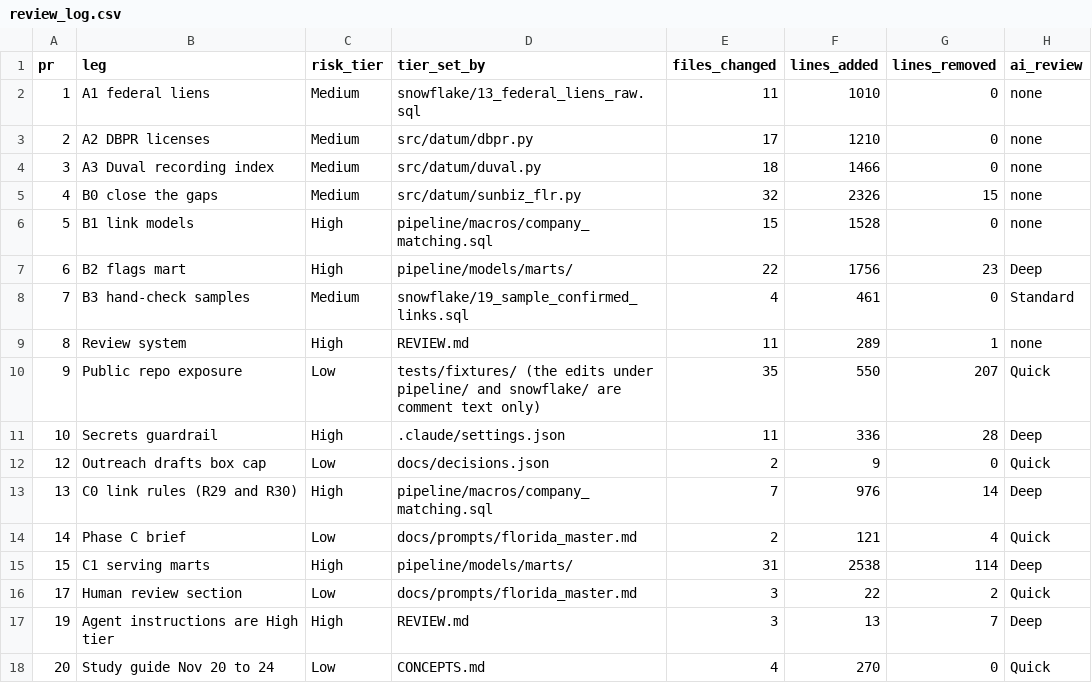
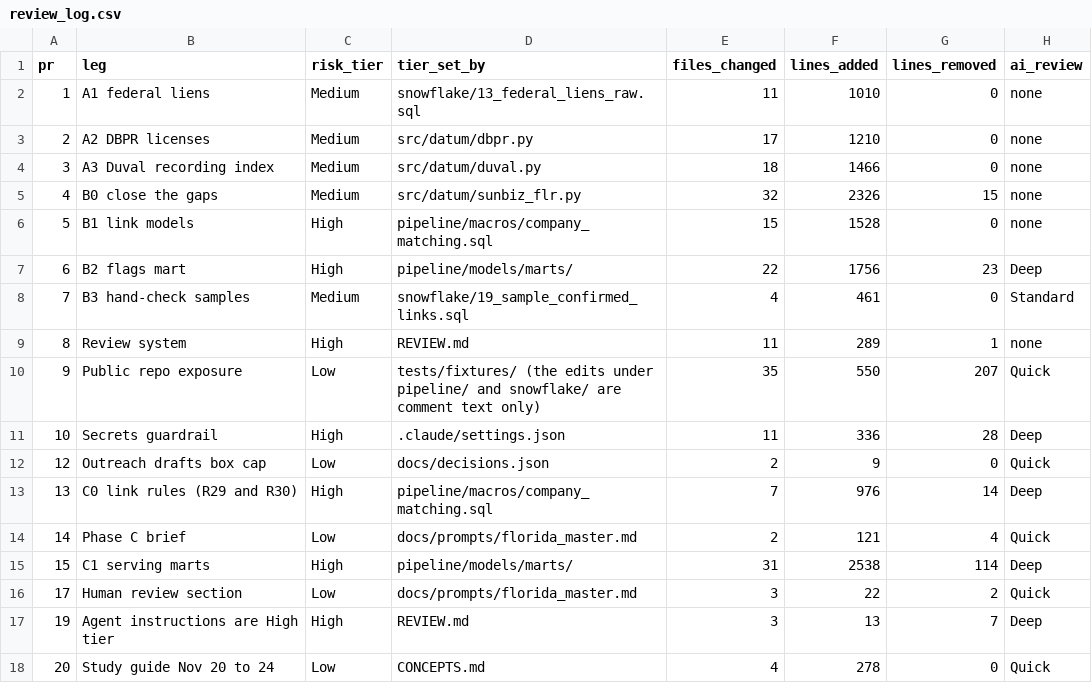
Before and after one commit to andrescamacho57/datum, a CSV file: docs/review_log.csv, drawn as a sheet; only a part is shown; the diff names each change by its address in the sheet, - before the commit and + after, or states it on an @@ line.

```diff
--- a/docs/review_log.csv
+++ b/docs/review_log.csv
-F18 (lines_added): 270
+F18 (lines_added): 278
```
